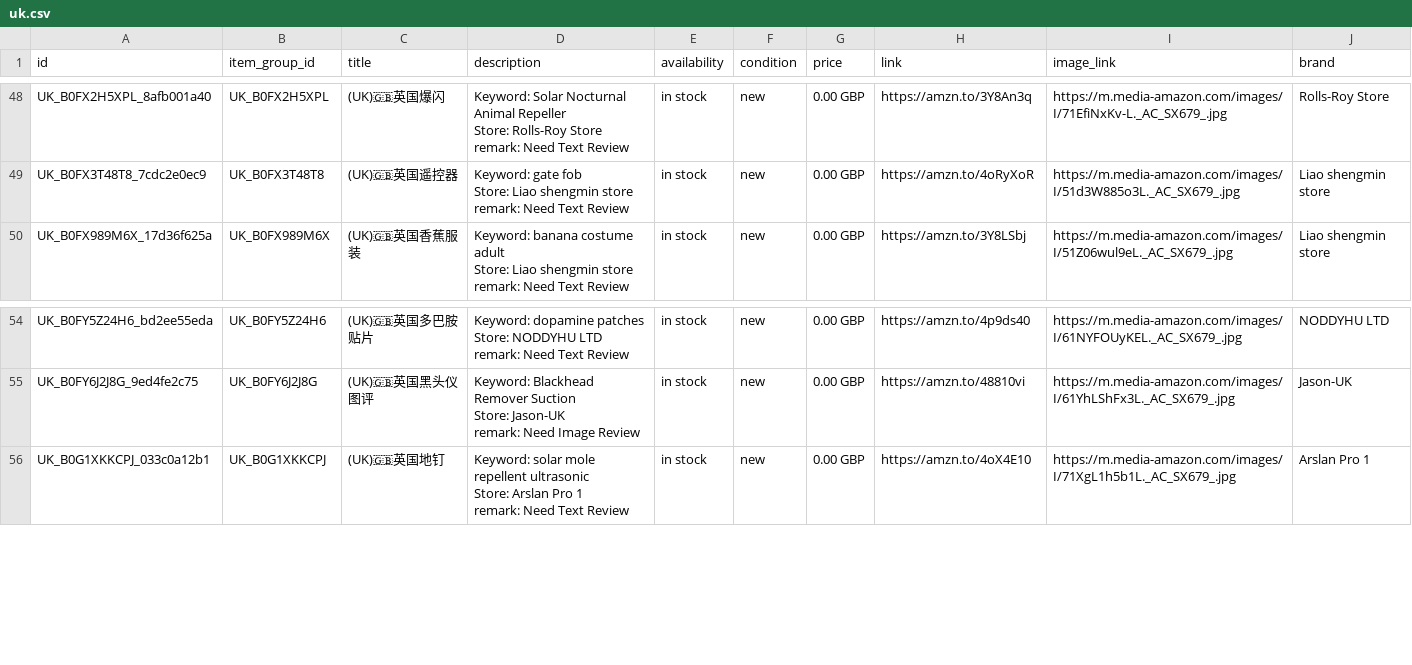
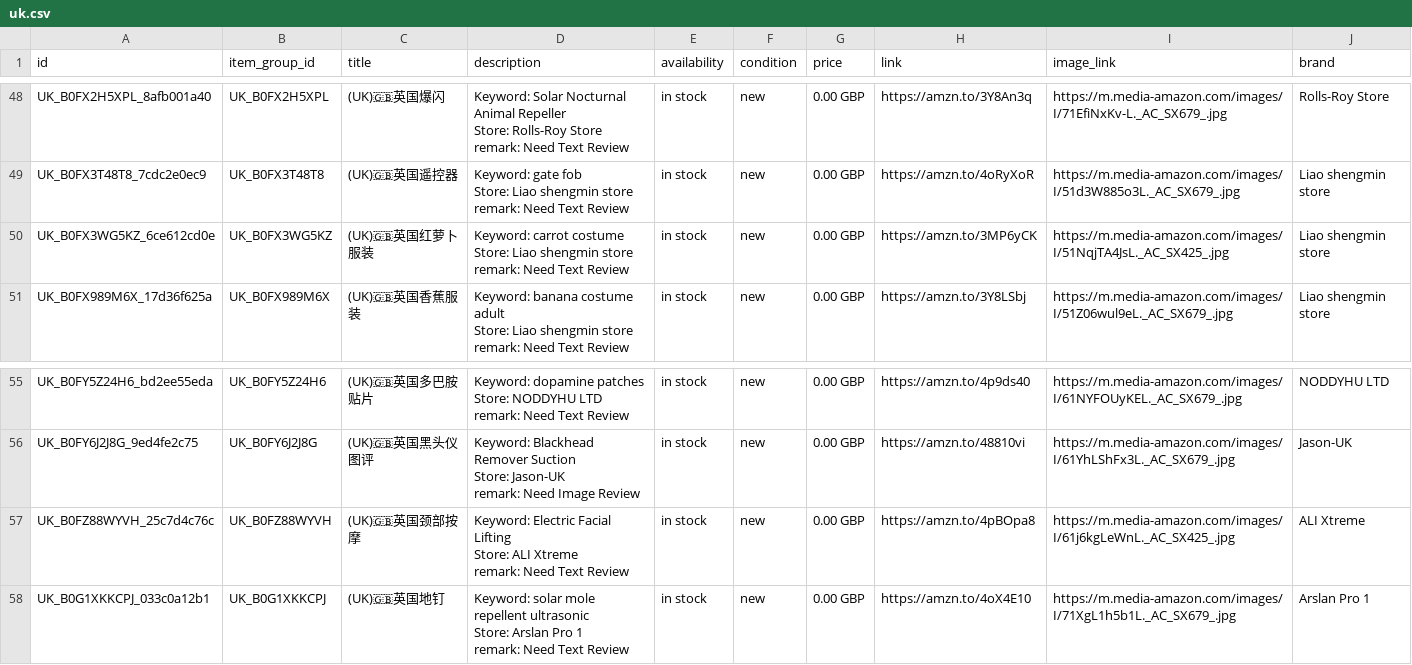
Before and after one commit to dalemy-1/wa-catalog-feed, a CSV file: docs/uk.csv, drawn as a sheet; only a part is shown, gaps mark what is left out.

```diff
--- a/docs/uk.csv
+++ b/docs/uk.csv
@@ -146,2 +146,5 @@ Store: Liao shengmin store
 remark: Need Text Review",in stock,new,0.00 GBP,https://amzn.to/4oRyXoR,https://m.media-amazon.com/images/I/51d3W885o3L._AC_SX679_.jpg,Liao shengmin store
+UK_B0FX3WG5KZ_6ce612cd0e,UK_B0FX3WG5KZ,(UK)🇬🇧英国红萝卜服装,"Keyword: carrot costume
+Store: Liao shengmin store
+remark: Need Text Review",in stock,new,0.00 GBP,https://amzn.to/3MP6yCK,https://m.media-amazon.com/images/I/51NqjTA4JsL._AC_SX425_.jpg,Liao shengmin store
 UK_B0FX989M6X_17d36f625a,UK_B0FX989M6X,(UK)🇬🇧英国香蕉服装,"Keyword: banana costume adult
@@ -163,2 +166,5 @@ Store: Jason-UK
 remark: Need Image Review",in stock,new,0.00 GBP,https://amzn.to/48810vi,https://m.media-amazon.com/images/I/61YhLShFx3L._AC_SX679_.jpg,Jason-UK
+UK_B0FZ88WYVH_25c7d4c76c,UK_B0FZ88WYVH,(UK)🇬🇧英国颈部按摩,"Keyword: Electric Facial Lifting
+Store: ALI Xtreme
+remark: Need Text Review",in stock,new,0.00 GBP,https://amzn.to/4pBOpa8,https://m.media-amazon.com/images/I/61j6kgLeWnL._AC_SX425_.jpg,ALI Xtreme
 UK_B0G1XKKCPJ_033c0a12b1,UK_B0G1XKKCPJ,(UK)🇬🇧英国地钉,"Keyword: solar mole repellent ultrasonic
```
Also changed, not shown: docs/meta_all.csv, docs/us.csv.
